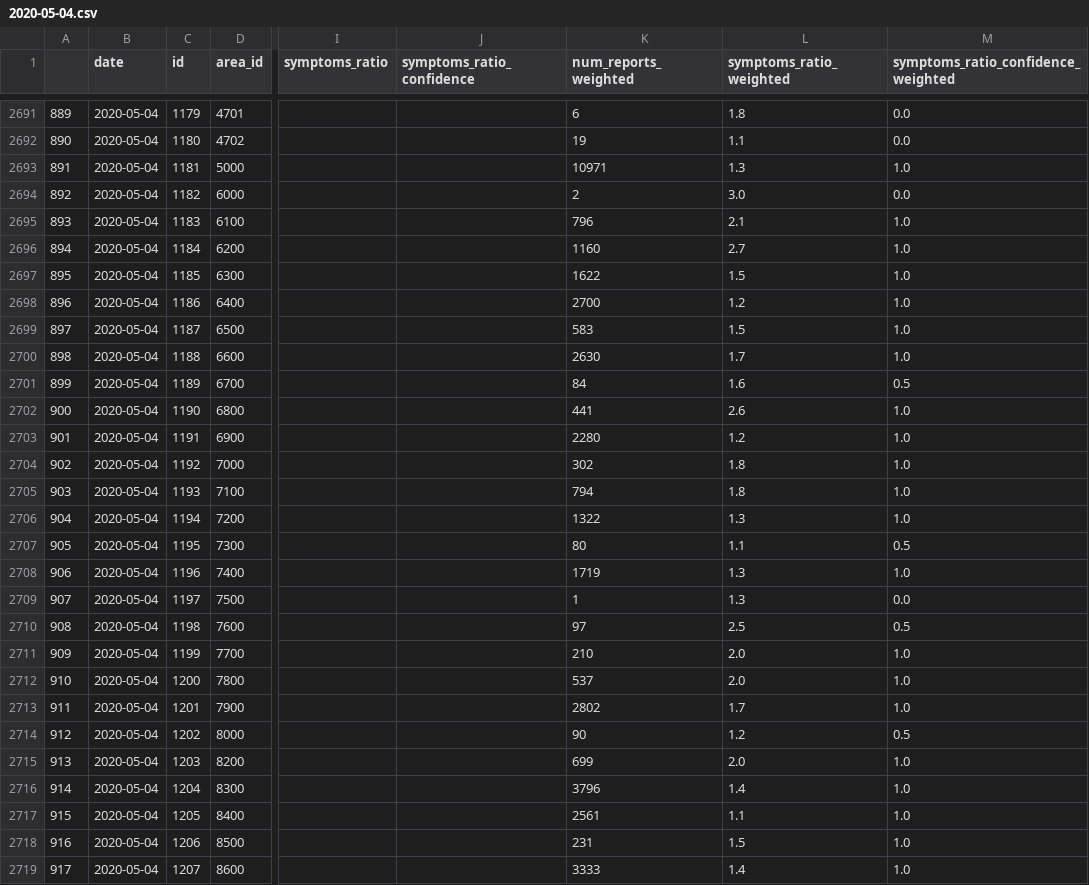
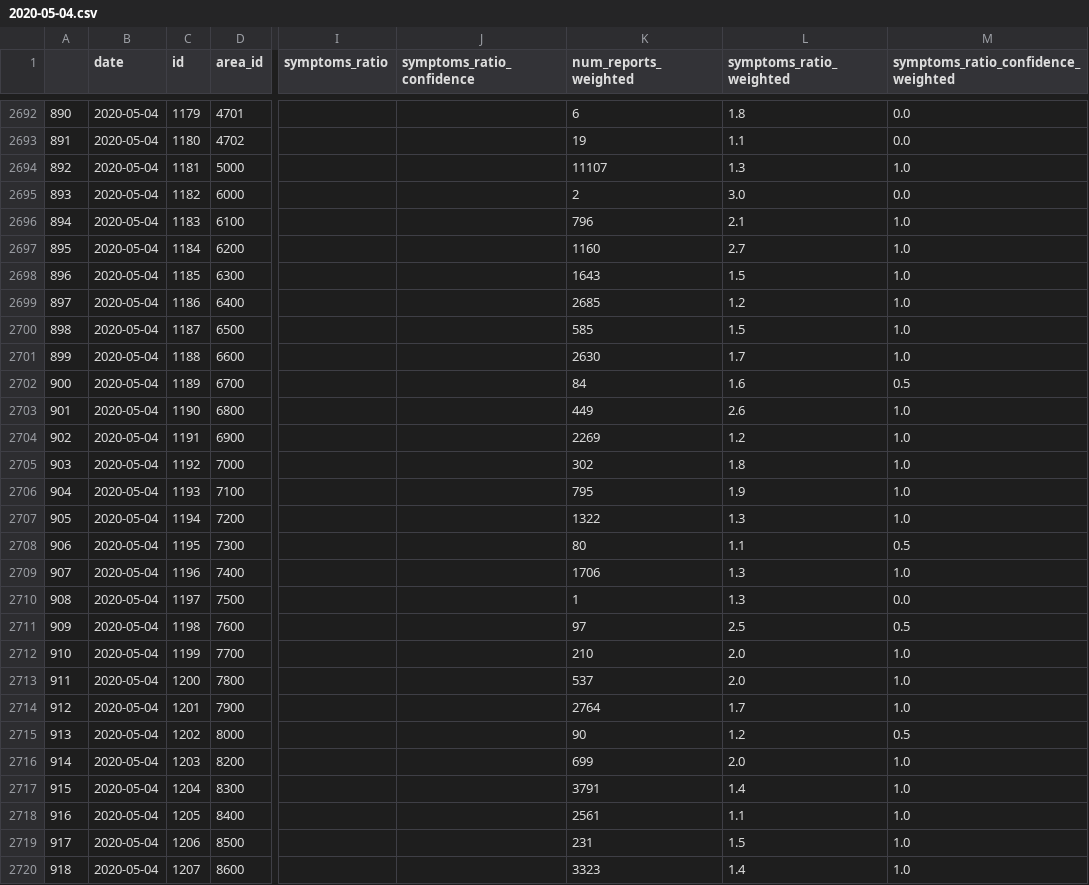
Before and after one commit to hasadna/avid-covider-raw-data, a CSV file: input/2020-05-04.csv, drawn as a sheet; only a part is shown, gaps mark what is left out; addresses are those after the commit; the diff covers the shown part only; the diff names each change by its address in the sheet, - before the commit and + after, or states it on an @@ line.

```diff
--- a/input/2020-05-04.csv
+++ b/input/2020-05-04.csv
@@ column A renumbered from row 2522 down @@
-K2694 (num_reports_weighted): 10971
+K2694 (num_reports_weighted): 11107
-K2698 (num_reports_weighted): 1622
+K2698 (num_reports_weighted): 1643
-K2699 (num_reports_weighted): 2700
+K2699 (num_reports_weighted): 2685
-K2700 (num_reports_weighted): 583
+K2700 (num_reports_weighted): 585
-K2703 (num_reports_weighted): 441
+K2703 (num_reports_weighted): 449
-K2704 (num_reports_weighted): 2280
+K2704 (num_reports_weighted): 2269
-K2706 (num_reports_weighted): 794
+K2706 (num_reports_weighted): 795
-L2706 (symptoms_ratio_weighted): 1.8
+L2706 (symptoms_ratio_weighted): 1.9
-K2709 (num_reports_weighted): 1719
+K2709 (num_reports_weighted): 1706
-K2714 (num_reports_weighted): 2802
+K2714 (num_reports_weighted): 2764
-K2717 (num_reports_weighted): 3796
+K2717 (num_reports_weighted): 3791
-K2720 (num_reports_weighted): 3333
+K2720 (num_reports_weighted): 3323
```
Also changed, not shown: 1 added row and 69 edited cells elsewhere in this file.
